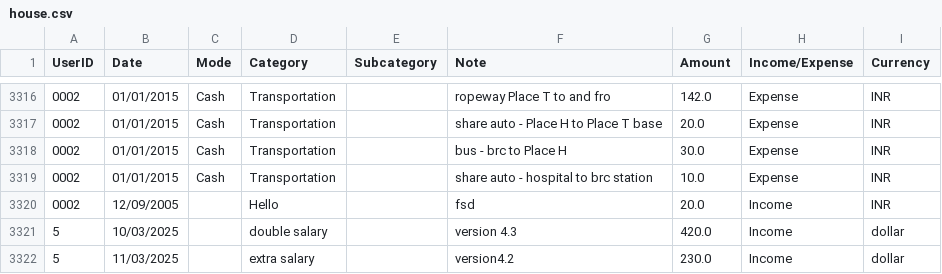
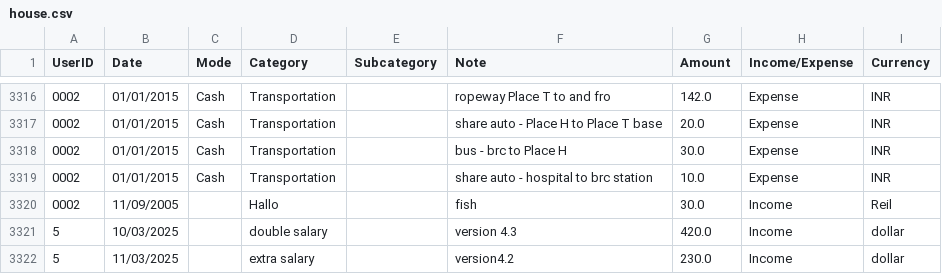
Before and after one commit to Pov-Yanghai/Final_Project_Team2_Income_Expense_use_oop, a CSV file: house.csv, drawn as a sheet; only a part is shown, gaps mark what is left out.

```diff
--- a/house.csv
+++ b/house.csv
@@ -3319,3 +3319,3 @@ UserID,Date,Mode,Category,Subcategory,Note,Amount,Income/Expense,Currency
 0002,01/01/2015,Cash,Transportation,,share auto - hospital to brc station,10.0,Expense,INR
-0002,12/09/2005,,Hello,,fsd,20.0,Income,INR
+0002,11/09/2005,,Hallo,,fish,30.0,Income,Reil
 5,10/03/2025,,double salary,,version 4.3,420.0,Income,dollar
```
Also changed, not shown: 1 other file.
